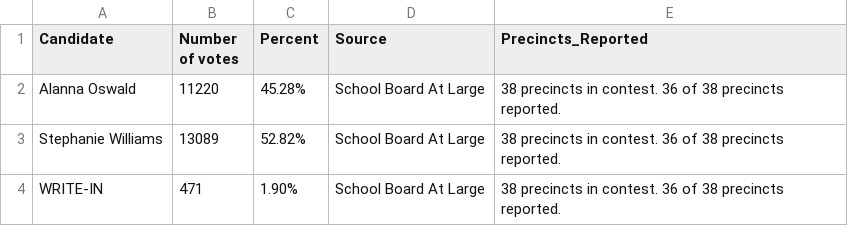
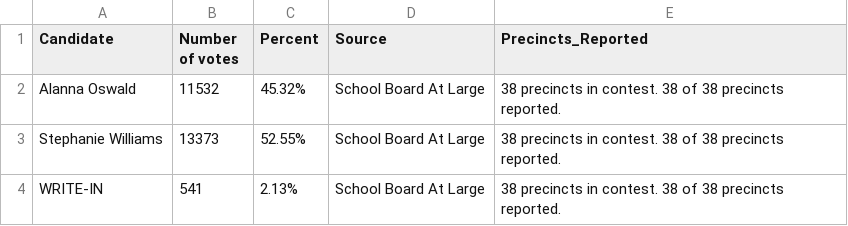
Before and after one commit to jlove1234/temp-gh-actions, a CSV file: data/sb_atlarge_results.csv, drawn as a sheet.

```diff
--- a/data/sb_atlarge_results.csv
+++ b/data/sb_atlarge_results.csv
@@ -1,4 +1,4 @@
 "Candidate","Number of votes","Percent","Source","Precincts_Reported"
-"Alanna Oswald","11220","45.28%","School Board At Large","38 precincts in contest. 36 of 38 precincts reported."
-"Stephanie Williams","13089","52.82%","School Board At Large","38 precincts in contest. 36 of 38 precincts reported."
-"WRITE-IN","471","1.90%","School Board At Large","38 precincts in contest. 36 of 38 precincts reported."
+"Alanna Oswald","11532","45.32%","School Board At Large","38 precincts in contest. 38 of 38 precincts reported."
+"Stephanie Williams","13373","52.55%","School Board At Large","38 precincts in contest. 38 of 38 precincts reported."
+"WRITE-IN","541","2.13%","School Board At Large","38 precincts in contest. 38 of 38 precincts reported."
```
Also changed, not shown: data/SB_at_large_map.csv, data/SD_Q1_map.csv, 3 other files.
